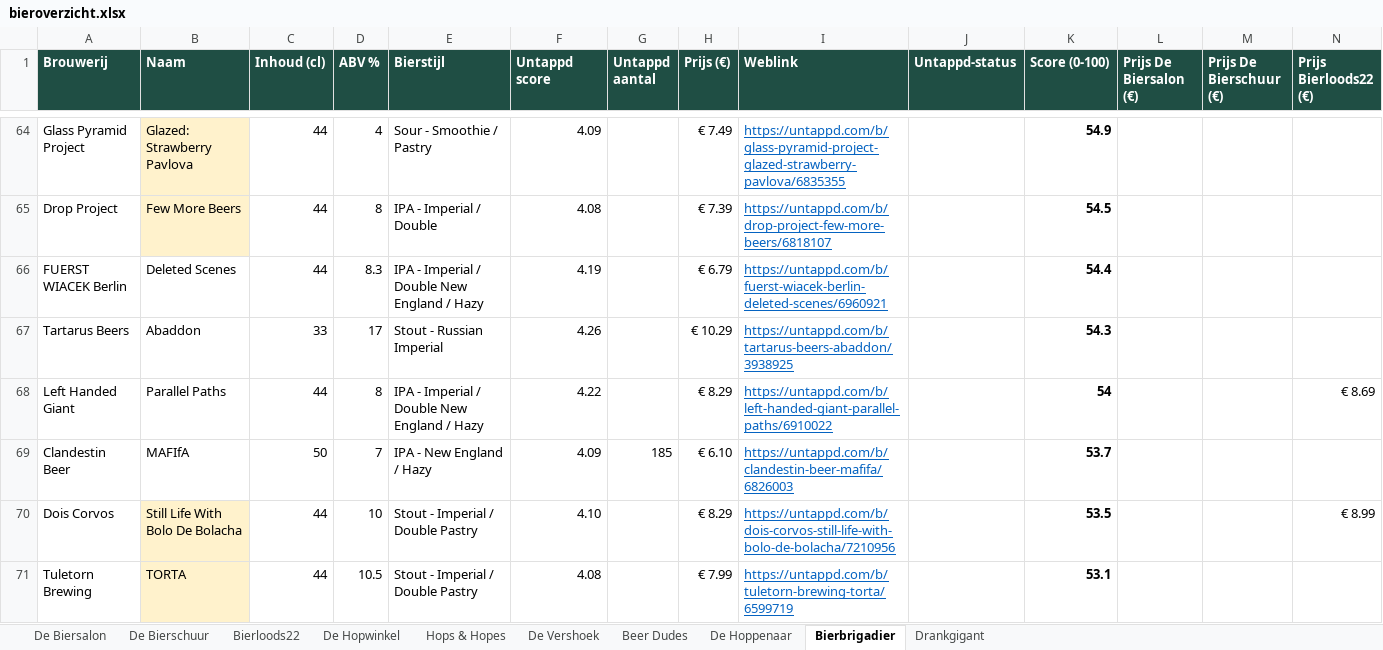
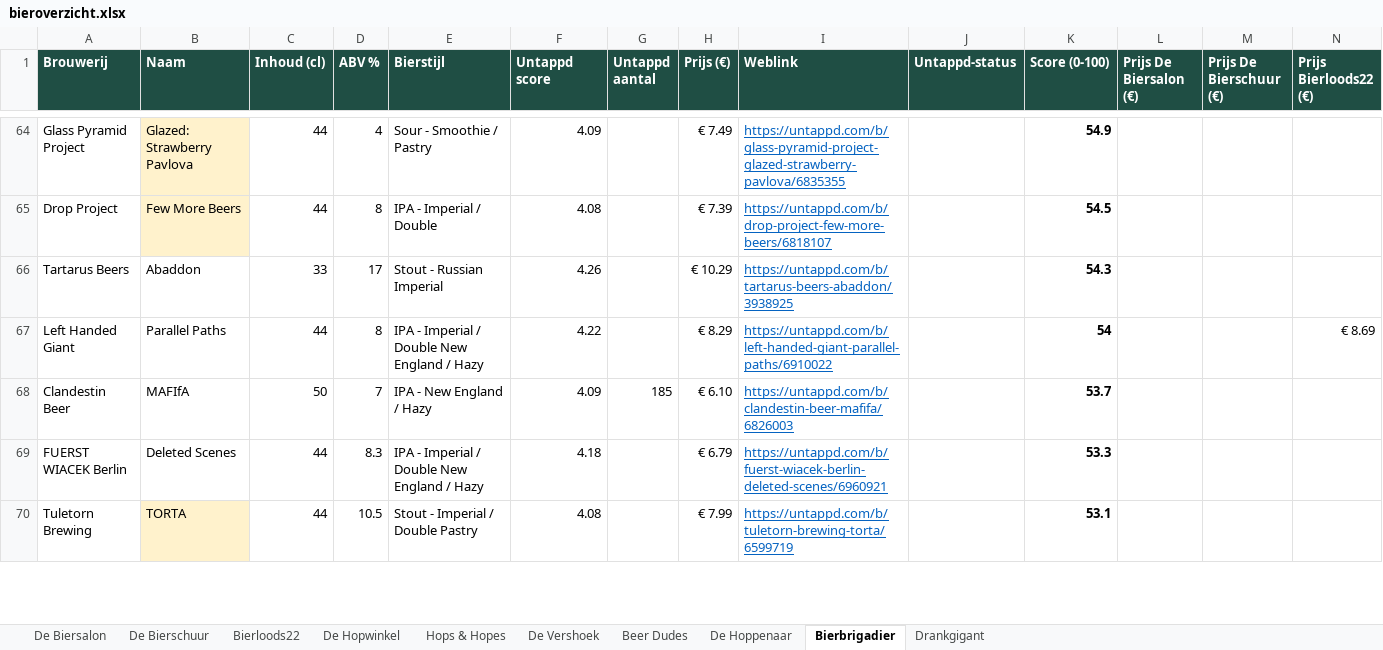
Before and after one commit to RdG-Bier/DeBierScraper, an Excel workbook: docs/bieroverzicht.xlsx, sheet Bierbrigadier, drawn as a sheet; only a part is shown, gaps mark what is left out; values as stored, in another font and other column widths than the file's, no borders; conditional formats not drawn; removed rows and columns are numbered as before the commit, all else as after; rows hold the shown columns only; the diff covers the shown part only; the diff names each change by its address in the sheet, - before the commit and + after, or states it on an @@ line.

```diff
--- a/docs/bieroverzicht.xlsx (sheet Bierbrigadier)
+++ b/docs/bieroverzicht.xlsx (sheet Bierbrigadier)
-row 66: FUERST WIACEK Berlin | Deleted Scenes | 44 | 8.3 | IPA - Imperial / Double New England / Hazy | 4.19 |  | € 6.79 | https://untappd.com/b/fuerst-wiacek-berlin-deleted-scenes/6960921 |  | 54.4
-row 70: Dois Corvos | Still Life With Bolo De Bolacha | 44 | 10 | Stout - Imperial / Double Pastry | 4.10 |  | € 8.29 | https://untappd.com/b/dois-corvos-still-life-with-bolo-de-bolacha/7210956 |  | 53.5 |  |  | € 8.99
+row 69: FUERST WIACEK Berlin | Deleted Scenes | 44 | 8.3 | IPA - Imperial / Double New England / Hazy | 4.18 |  | € 6.79 | https://untappd.com/b/fuerst-wiacek-berlin-deleted-scenes/6960921 |  | 53.3
```
Also changed, not shown: 8 added rows, 6 removed rows and 12 edited cells elsewhere in this sheet, sheet De Biersalon, sheet Hops & Hopes, sheet De Vershoek, sheet Beer Dudes, sheet Drankgigant, sheet De Bierschuur, 3 more sheets, 33 other files.
